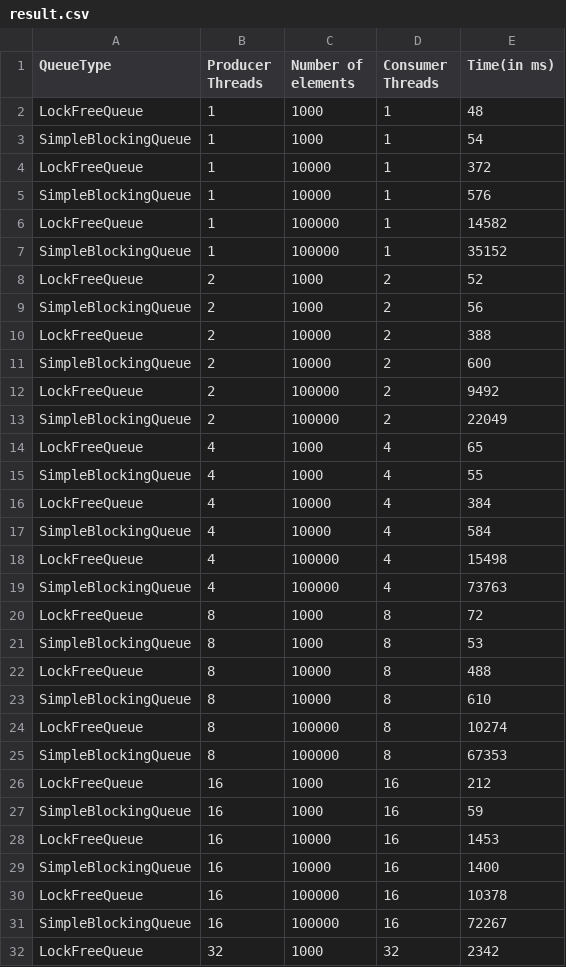
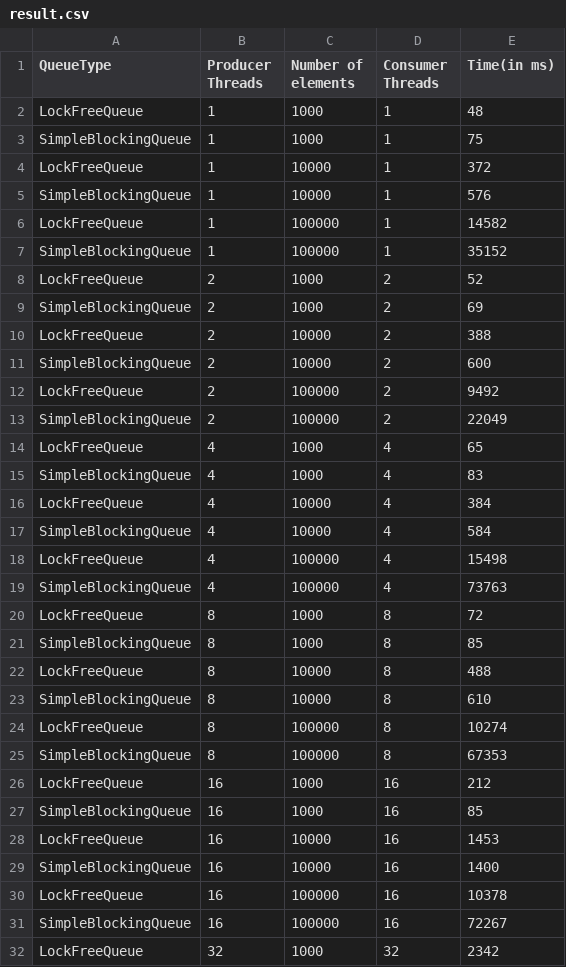
Before and after one commit to AMANSRI99/Non-blocking-data-structures, a CSV file: cpp/result.csv, drawn as a sheet; only a part is shown; the diff covers the shown part only.

Commit message:
rectified blocking  results for 1000 elements

```diff
--- a/cpp/result.csv
+++ b/cpp/result.csv
@@ -2,3 +2,3 @@ QueueType,Producer Threads,Number of elements,Consumer Threads,Time(in ms)
 LockFreeQueue,1,1000,1,48
-SimpleBlockingQueue,1,1000,1,54
+SimpleBlockingQueue,1,1000,1,75
 LockFreeQueue,1,10000,1,372
@@ -8,3 +8,3 @@ SimpleBlockingQueue,1,100000,1,35152
 LockFreeQueue,2,1000,2,52
-SimpleBlockingQueue,2,1000,2,56
+SimpleBlockingQueue,2,1000,2,69
 LockFreeQueue,2,10000,2,388
@@ -14,3 +14,3 @@ SimpleBlockingQueue,2,100000,2,22049
 LockFreeQueue,4,1000,4,65
-SimpleBlockingQueue,4,1000,4,55
+SimpleBlockingQueue,4,1000,4,83
 LockFreeQueue,4,10000,4,384
@@ -20,3 +20,3 @@ SimpleBlockingQueue,4,100000,4,73763
 LockFreeQueue,8,1000,8,72
-SimpleBlockingQueue,8,1000,8,53
+SimpleBlockingQueue,8,1000,8,85
 LockFreeQueue,8,10000,8,488
@@ -26,3 +26,3 @@ SimpleBlockingQueue,8,100000,8,67353
 LockFreeQueue,16,1000,16,212
-SimpleBlockingQueue,16,1000,16,59
+SimpleBlockingQueue,16,1000,16,85
 LockFreeQueue,16,10000,16,1453
```
Also changed, not shown: 1 edited cell elsewhere in this file.
